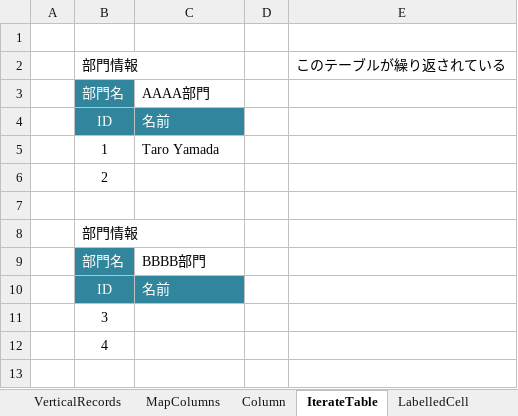
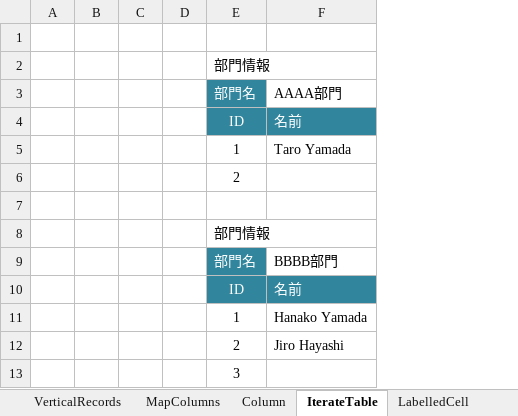
Before and after one commit to mygreen/xlsmapper, an Excel workbook: src/site/sphinx/memo/images.xlsx, sheet IterateTable, drawn as a sheet; values as stored, in another font and other column widths than the file's, no borders; charts and pictures not drawn; removed rows and columns are numbered as before the commit, all else as after; the diff names each change by its address in the sheet, - before the commit and + after, or states it on an @@ line.

```diff
--- a/src/site/sphinx/memo/images.xlsx (sheet IterateTable)
+++ b/src/site/sphinx/memo/images.xlsx (sheet IterateTable)
+column B, empty
+column C, empty
+column D, empty
-column D, empty
-column E, row 2: このテーブルが繰り返されている
+row 11:  |  |  |  | 1 | Hanako Yamada
+row 12:  |  |  |  | 2 | Jiro Hayashi
-row 12:  | 4
```
Also changed, not shown: sheet HorizontalRecords, sheet VerticalRecords, sheet Column, sheet LabelledCell, sheet MapColumns, sheet Hint, other sheet tabs, charts or pictures, 1 other file.
